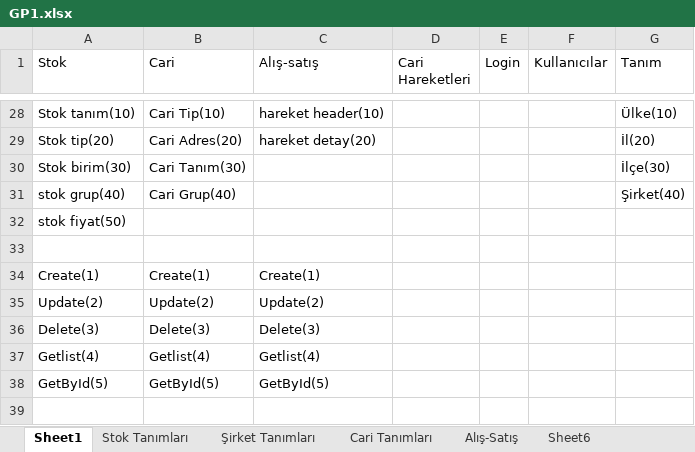
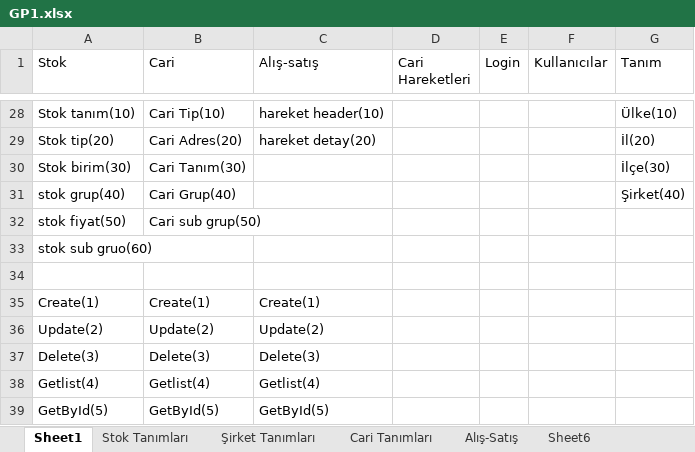
Before and after one commit to skarahan35/gp1, an Excel workbook: GP1.xlsx, sheet Sheet1, drawn as a sheet; only a part is shown, gaps mark what is left out; the shorter side is filled out with more unchanged rows; values as stored, in another font and other column widths than the file's, no borders; the diff names each change by its address in the sheet, - before the commit and + after, or states it on an @@ line.

```diff
--- a/GP1.xlsx (sheet Sheet1)
+++ b/GP1.xlsx (sheet Sheet1)
-B32 (Cari): (empty)
+B32 (Cari): Cari sub grup(50)
+row 33: stok sub gruo(60)
```
Also changed, not shown: 10 other files.
